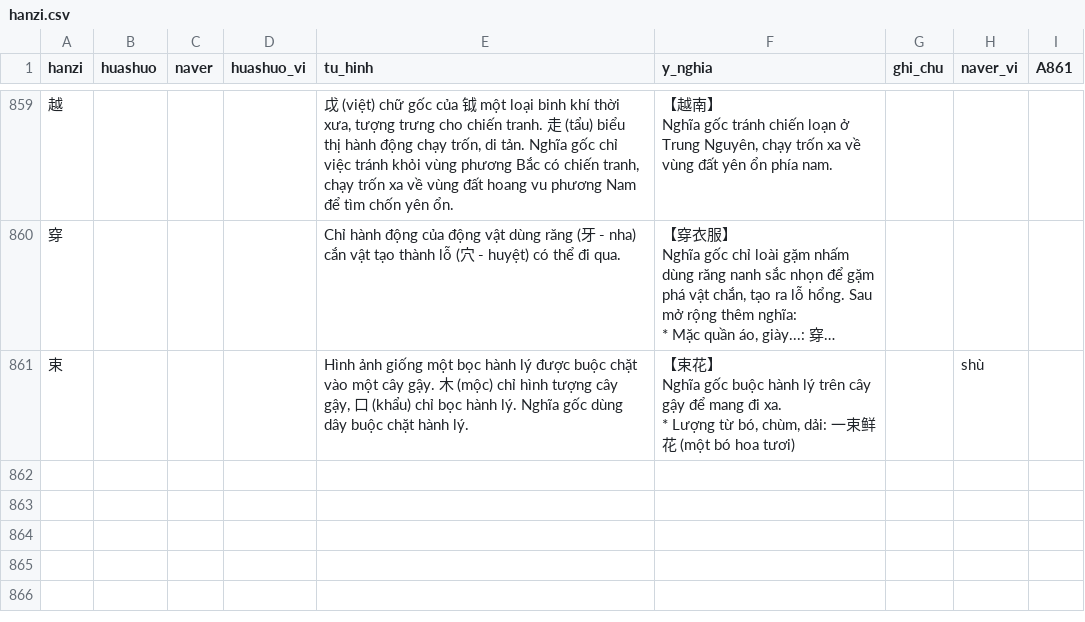
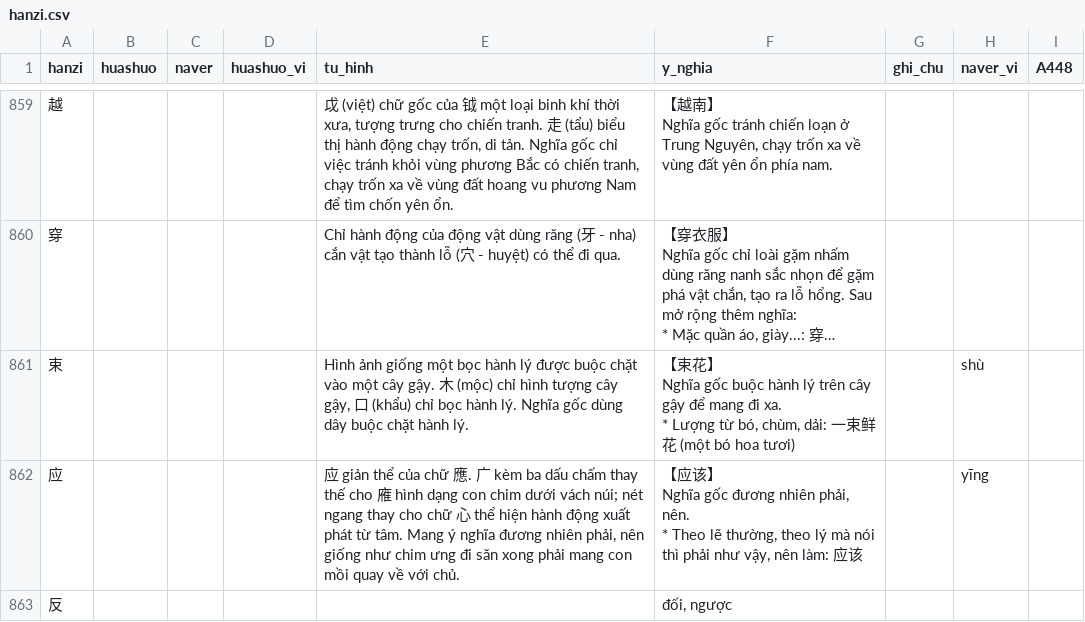
Before and after one commit to idmchinese/idmchinese.github.io, a CSV file: assets/hanzi/hanzi.csv, drawn as a sheet; only a part is shown, gaps mark what is left out; long unchanged cells end in …; the diff covers the shown part only.

Commit message:
Add files via upload

```diff
--- a/assets/hanzi/hanzi.csv
+++ b/assets/hanzi/hanzi.csv
@@ -1 +1 @@
-hanzi,huashuo,naver,huashuo_vi,tu_hinh,y_nghia,ghi_chu,naver_vi,A861
+hanzi,huashuo,naver,huashuo_vi,tu_hinh,y_nghia,ghi_chu,naver_vi,A448
@@ -907 +911,6 @@ Nghĩa gốc buộc hành lý trên cây gậy để mang đi xa.
 * Lượng từ bó, chùm, dải: 一束鲜花 (một bó hoa tươi)",,shù,
+应,,,,"应 giản thể của chữ 應. 广 kèm ba dấu chấm thay thế cho 䧹 hình dạng con chim dưới vách núi; nét ngang thay cho chữ 心 thể hiện hành động xuất phát từ tâm. Mang ý nghĩa đương nhiên phải, nên giống như chim ưng đi săn xong phải mang con mồi quay về với chủ.","【应该】
+
+Nghĩa gốc đương nhiên phải, nên.
+* Theo lẽ thường, theo lý mà nói thì phải như vậy, nên làm: 应该",,yīng,
+反,,,,,"đối, ngược",,,
```
Also changed, not shown: 2 added rows and 4 edited cells elsewhere in this file.
